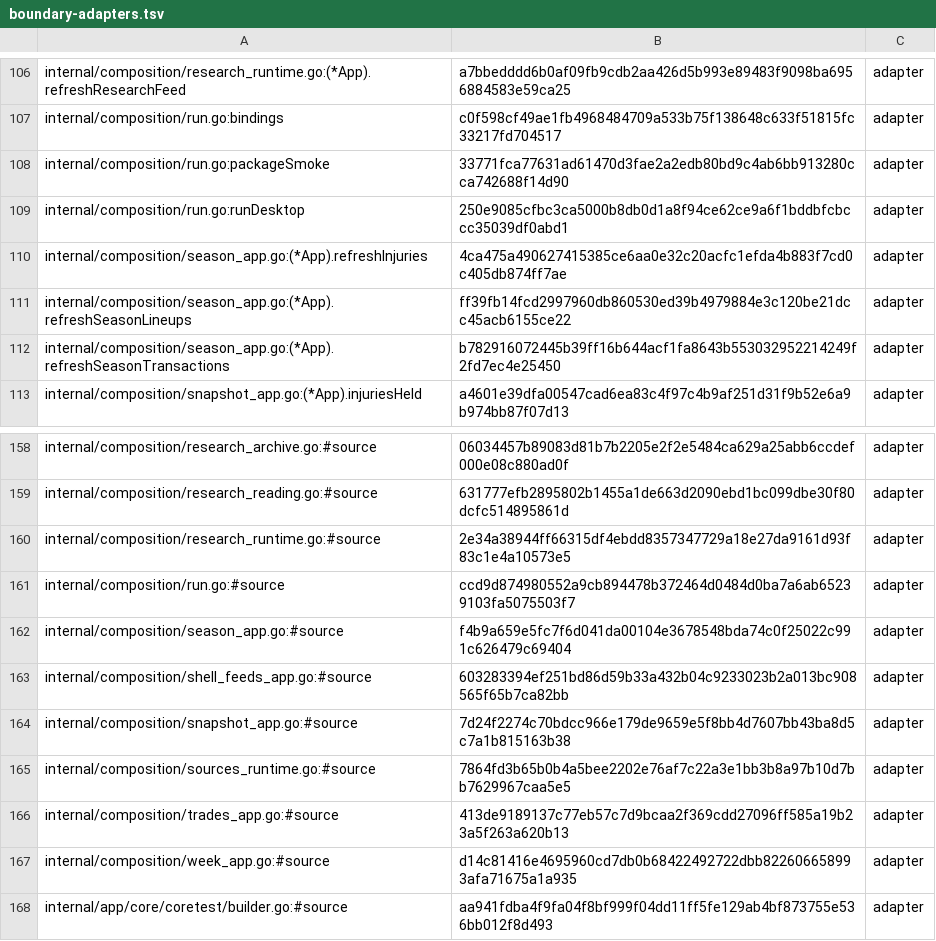
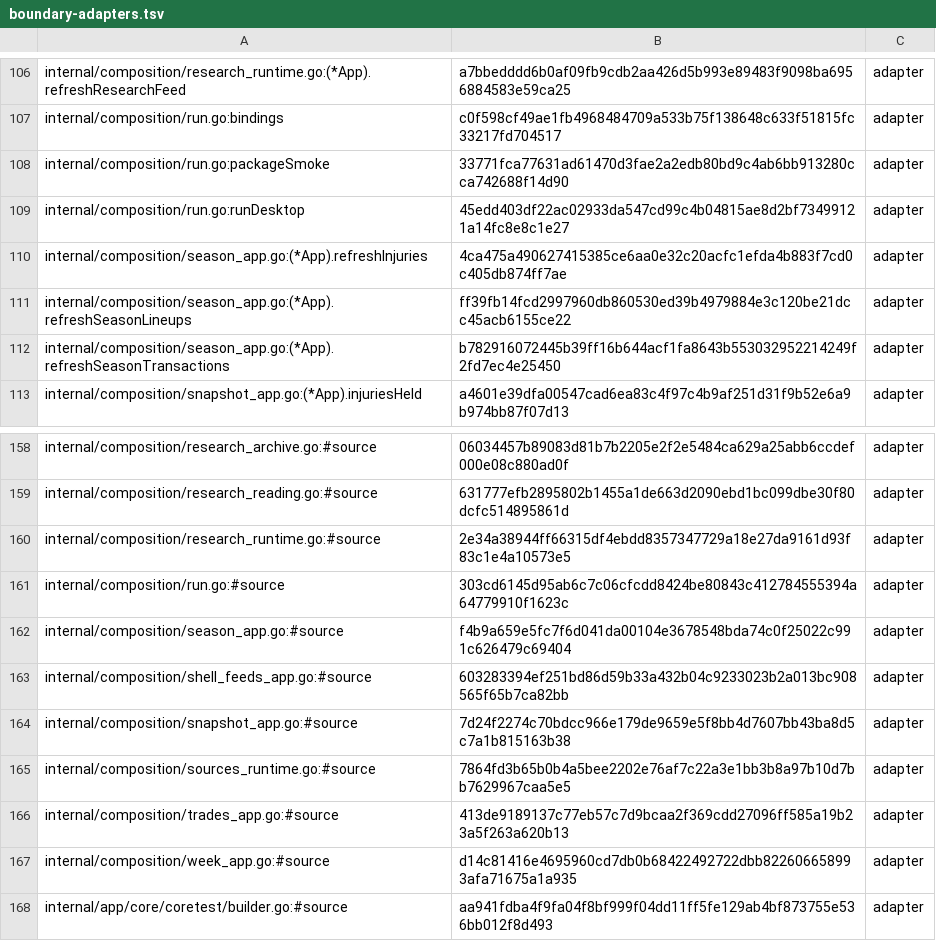
Before and after one commit to secureprospective/TheWarRoom, a TSV file: docs/architecture/boundary-adapters.tsv, drawn as a sheet; only a part is shown, gaps mark what is left out.

```diff
--- a/docs/architecture/boundary-adapters.tsv
+++ b/docs/architecture/boundary-adapters.tsv
@@ -108,3 +108,3 @@ internal/composition/run.go:bindings	c0f598cf49ae1fb4968484709a533b75f138648c633
 internal/composition/run.go:packageSmoke	33771fca77631ad61470d3fae2a2edb80bd9c4ab6bb913280cca742688f14d90	adapter
-internal/composition/run.go:runDesktop	250e9085cfbc3ca5000b8db0d1a8f94ce62ce9a6f1bddbfcbccc35039df0abd1	adapter
+internal/composition/run.go:runDesktop	45edd403df22ac02933da547cd99c4b04815ae8d2bf73499121a14fc8e8c1e27	adapter
 internal/composition/season_app.go:(*App).refreshInjuries	4ca475a490627415385ce6aa0e32c20acfc1efda4b883f7cd0c405db874ff7ae	adapter
@@ -160,3 +160,3 @@ internal/composition/research_reading.go:#source	631777efb2895802b1455a1de663d20
 internal/composition/research_runtime.go:#source	2e34a38944ff66315df4ebdd8357347729a18e27da9161d93f83c1e4a10573e5	adapter
-internal/composition/run.go:#source	ccd9d874980552a9cb894478b372464d0484d0ba7a6ab65239103fa5075503f7	adapter
+internal/composition/run.go:#source	303cd6145d95ab6c7c06cfcdd8424be80843c412784555394a64779910f1623c	adapter
 internal/composition/season_app.go:#source	f4b9a659e5fc7f6d041da00104e3678548bda74c0f25022c991c626479c69404	adapter
```
Also changed, not shown: 4 other files.
